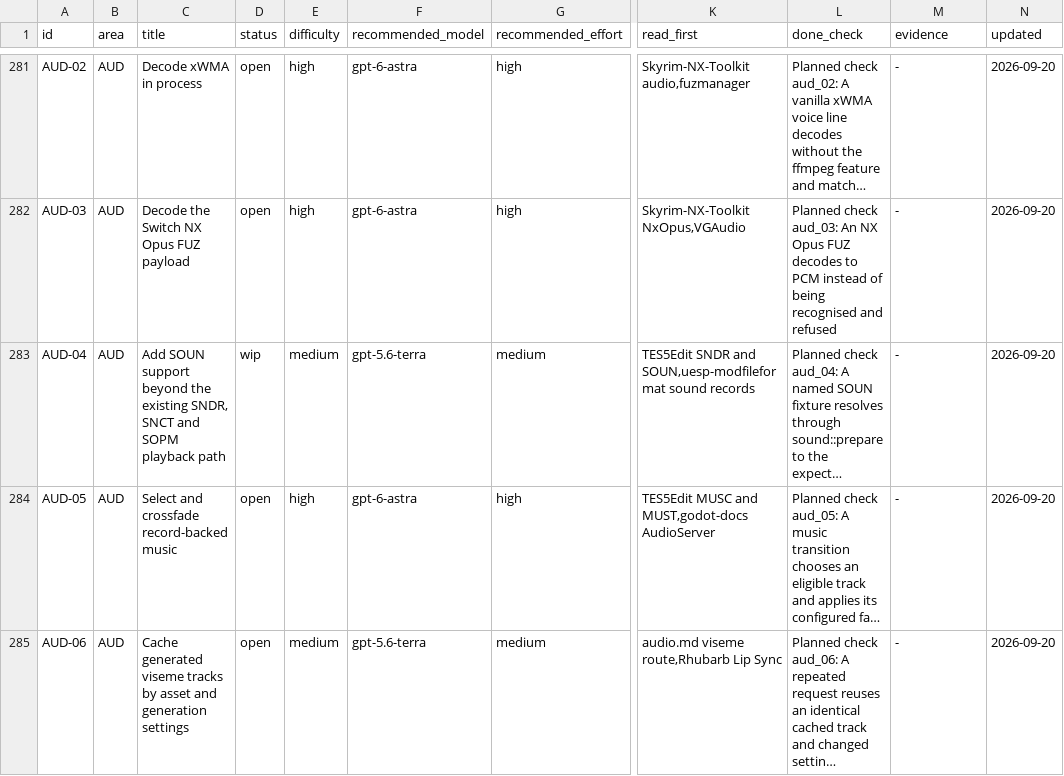
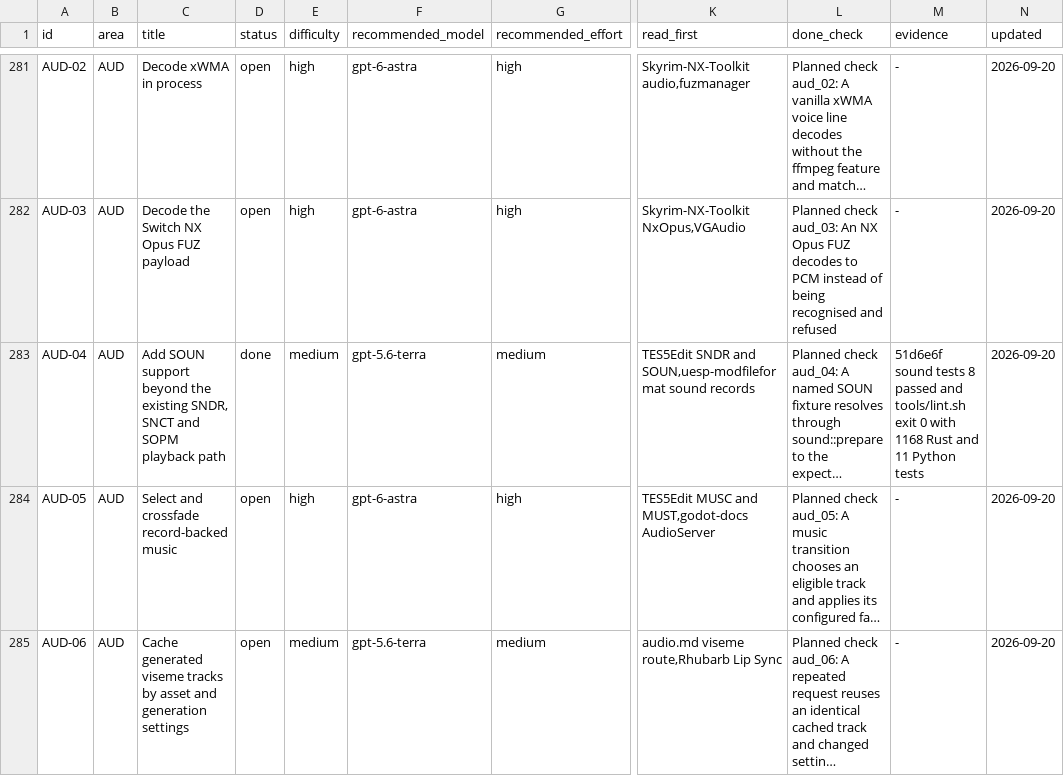
Before and after one commit to earthbone/earthbone-engine, a CSV file: BACKLOG.csv, drawn as a sheet; only a part is shown, gaps mark what is left out; long unchanged cells end in …; the diff names each change by its address in the sheet, - before the commit and + after, or states it on an @@ line.

Commit message:
Record completed SOUN descriptor support and gate evidence

```diff
--- a/BACKLOG.csv
+++ b/BACKLOG.csv
-D283 (status): wip
+D283 (status): done
-M283 (evidence): -
+M283 (evidence): 51d6e6f sound tests 8 passed and tools/lint.sh exit 0 with 1168 Rust and 11 Python tests
```
